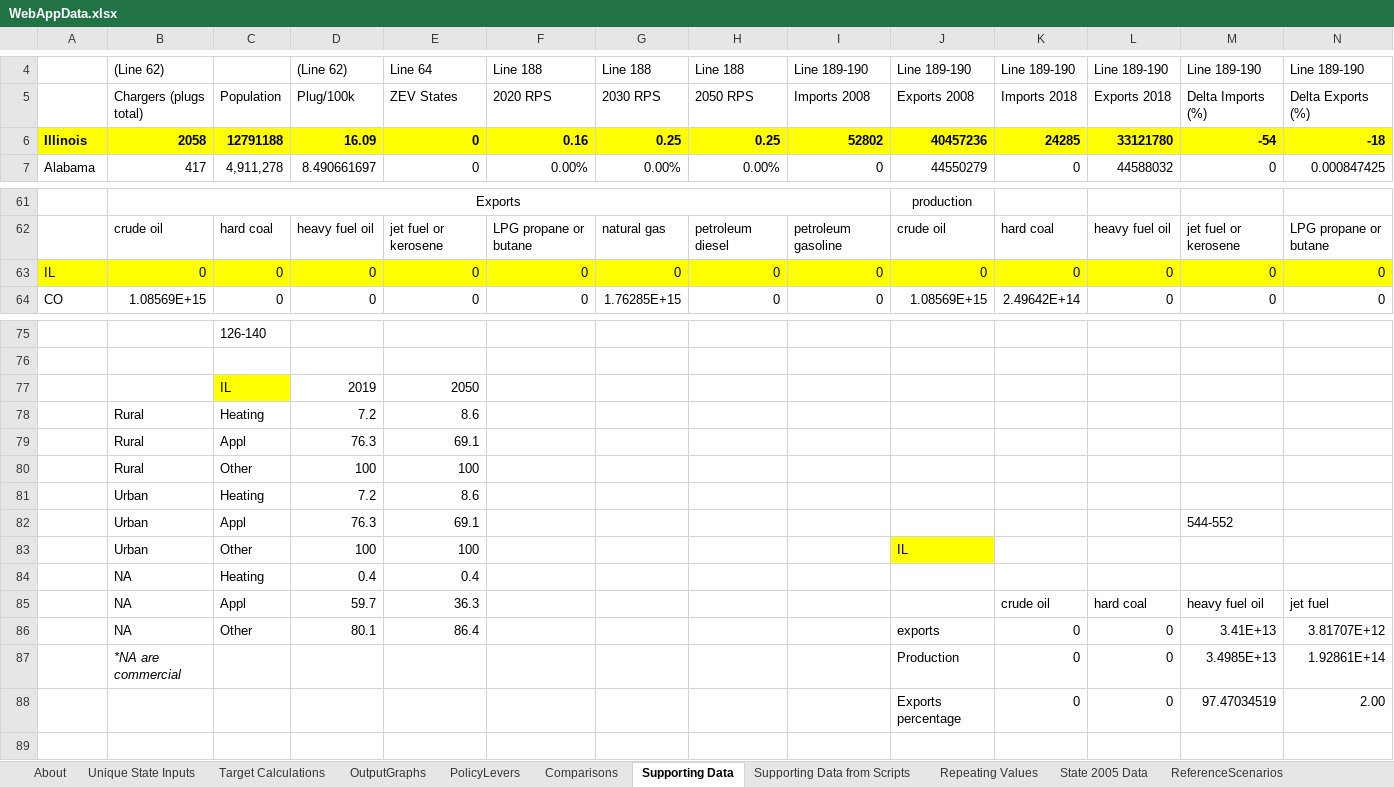
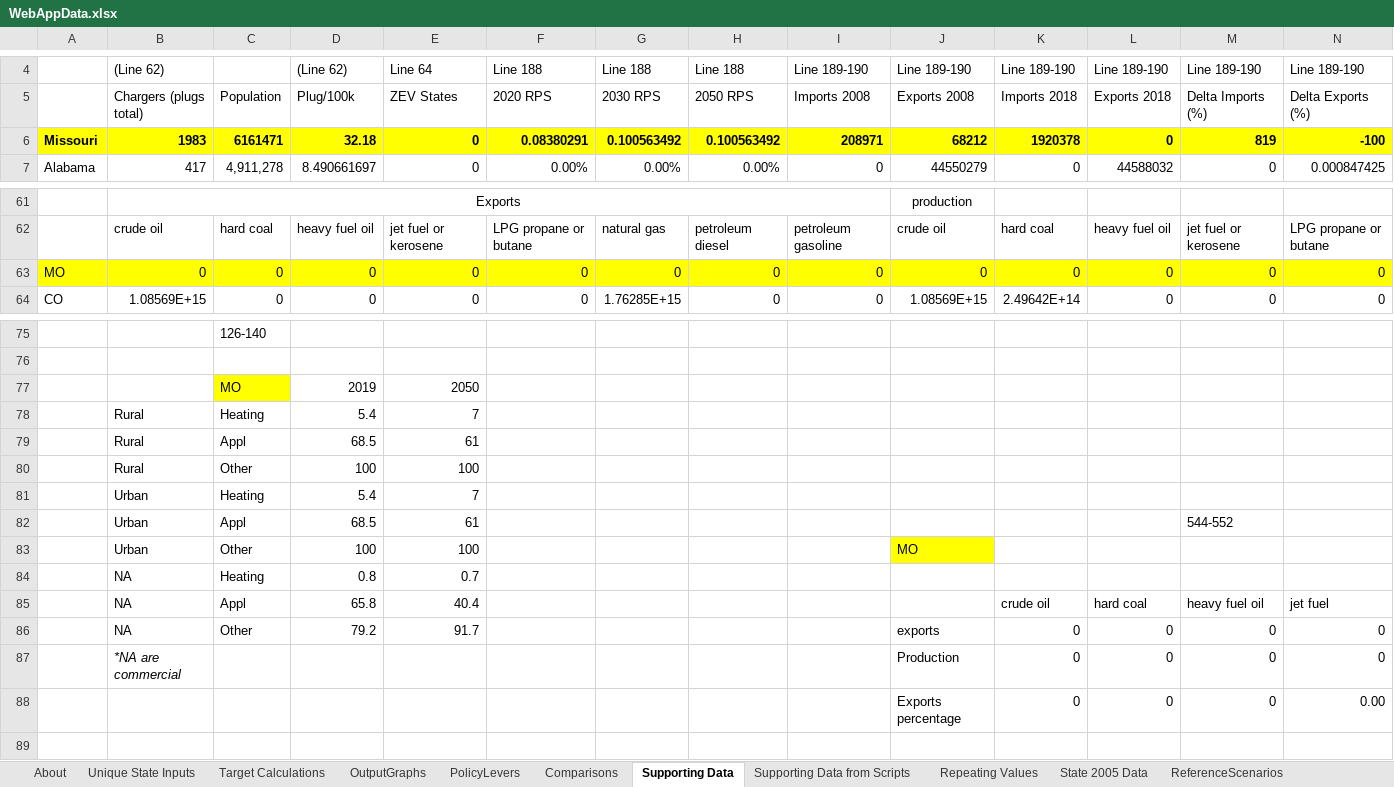
Before and after one commit to EnergyInnovation/eps-missouri, an Excel workbook: WebAppData.xlsx, sheet Supporting Data, drawn as a sheet; only a part is shown, gaps mark what is left out; values as stored, in another font and other column widths than the file's, no borders; removed rows and columns are numbered as before the commit, all else as after; rows hold the shown columns only; the diff names each change by its address in the sheet, - before the commit and + after, or states it on an @@ line.

```diff
--- a/WebAppData.xlsx (sheet Supporting Data)
+++ b/WebAppData.xlsx (sheet Supporting Data)
-row 6: Illinois | 2058 | 12791188 | 16.09 | 0 | 0.16 | 0.25 | 0.25 | 52802 | 40457236 | 24285 | 33121780 | -54 | -18
+row 6: Missouri | 1983 | 6161471 | 32.18 | 0 | 0.08380291 | 0.100563492 | 0.100563492 | 208971 | 68212 | 1920378 | 0 | 819 | -100
-A63: IL
+A63: MO
-C77: IL
+C77: MO
-D78: 7.2
+D78: 5.4
-E78: 8.6
+E78: 7
-D79: 76.3
+D79: 68.5
-E79: 69.1
+E79: 61
-D81: 7.2
+D81: 5.4
-E81: 8.6
+E81: 7
-D82: 76.3
+D82: 68.5
-E82: 69.1
+E82: 61
-J83: IL
+J83: MO
-D84: 0.4
+D84: 0.8
-E84: 0.4
+E84: 0.7
-D85: 59.7
+D85: 65.8
-E85: 36.3
+E85: 40.4
-row 86:  | NA | Other | 80.1 | 86.4 |  |  |  |  | exports | 0 | 0 | 3.41E+13 | 3.81707E+12
-row 87:  | *NA are commercial |  |  |  |  |  |  |  | Production | 0 | 0 | 3.4985E+13 | 1.92861E+14
-row 88:  |  |  |  |  |  |  |  |  | Exports percentage | 0 | 0 | 97.47034519 | 2.00
+row 86:  | NA | Other | 79.2 | 91.7 |  |  |  |  | exports | 0 | 0 | 0 | 0
+row 87:  | *NA are commercial |  |  |  |  |  |  |  | Production | 0 | 0 | 0 | 0
+row 88:  |  |  |  |  |  |  |  |  | Exports percentage | 0 | 0 | 0 | 0.00
```
Also changed, not shown: sheet Target Calculations, sheet PolicyLevers, sheet State 2005 Data, sheet Repeating Values, sheet About, formulas that keep their value, 2 other files.
